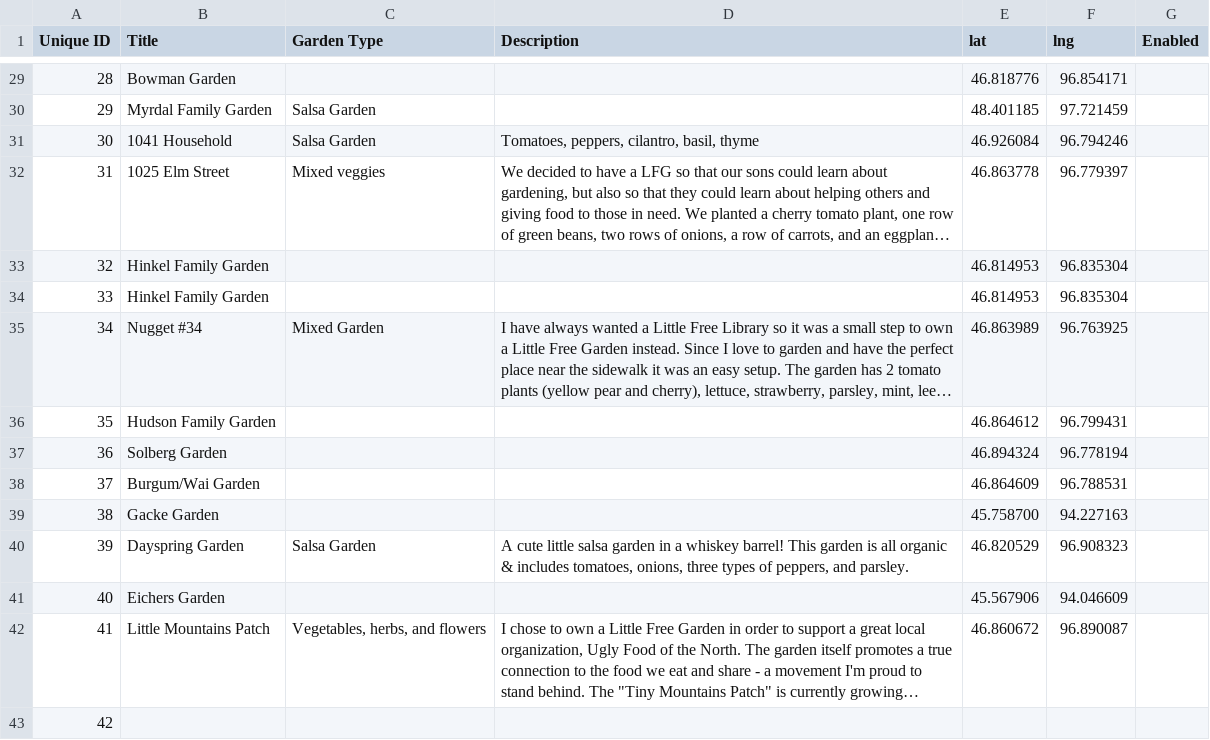
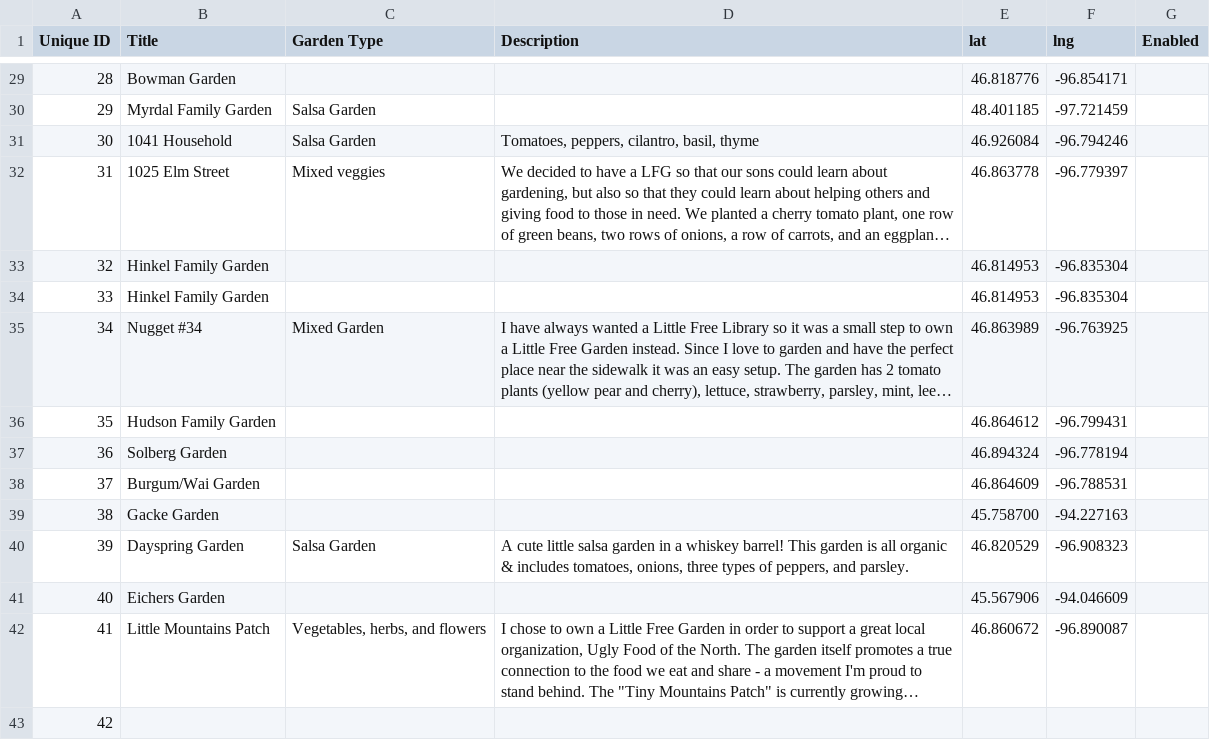
Before and after one commit to little-free-garden/little-free-garden-map, a CSV file: data/gardens.csv, drawn as a sheet; only a part is shown, gaps mark what is left out; long unchanged cells end in …; the diff covers the shown part only; the diff names each change by its address in the sheet, - before the commit and + after, or states it on an @@ line.

```diff
--- a/data/gardens.csv
+++ b/data/gardens.csv
-F29 (lng): 96.854171
+F29 (lng): -96.854171
-F30 (lng): 97.721459
+F30 (lng): -97.721459
-F31 (lng): 96.794246
+F31 (lng): -96.794246
-F32 (lng): 96.779397
+F32 (lng): -96.779397
-F33:F34 (lng): 96.835304
+F33:F34 (lng): -96.835304
-F35 (lng): 96.763925
+F35 (lng): -96.763925
-F36 (lng): 96.799431
+F36 (lng): -96.799431
-F37 (lng): 96.778194
+F37 (lng): -96.778194
-F38 (lng): 96.788531
+F38 (lng): -96.788531
-F39 (lng): 94.227163
+F39 (lng): -94.227163
-F40 (lng): 96.908323
+F40 (lng): -96.908323
-F41 (lng): 94.046609
+F41 (lng): -94.046609
-F42 (lng): 96.890087
+F42 (lng): -96.890087
```
Also changed, not shown: 43 edited cells elsewhere in this file, 4 other files.
